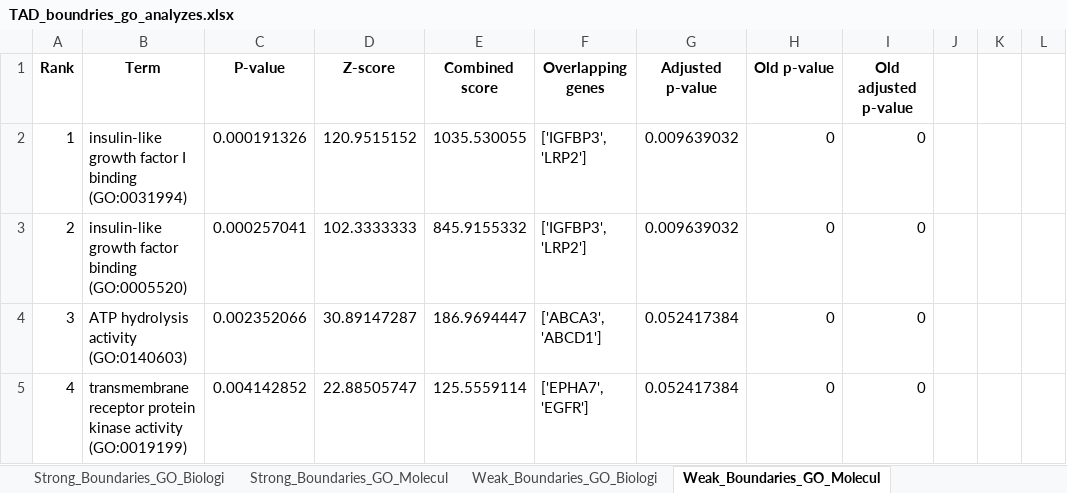
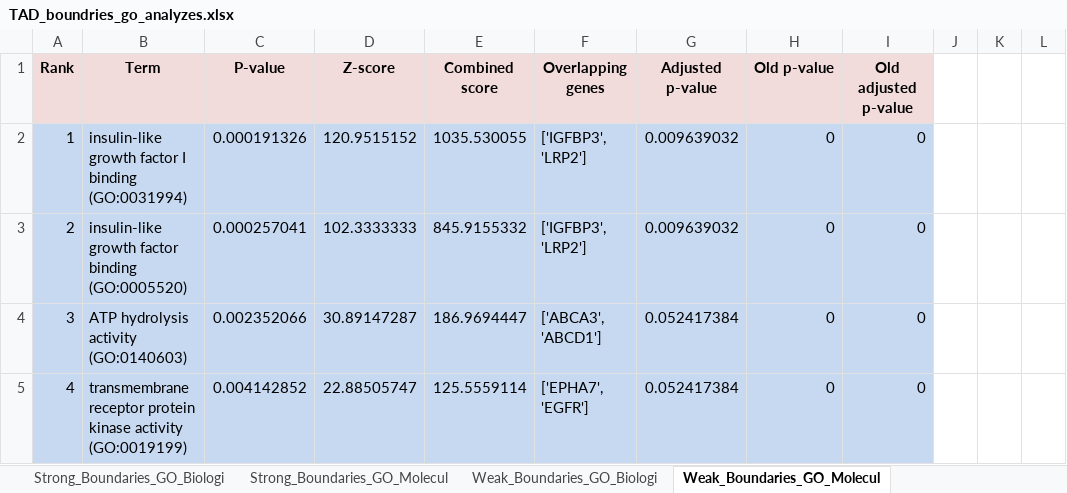
Before and after one commit to beyzoskaya/timeSeries_HiC, an Excel workbook: gene_ontology_analysis/GO_results_TAD/TAD_boundries_go_analyzes.xlsx, sheet Weak_Boundaries_GO_Molecul, drawn as a sheet; only a part is shown; values as stored, in another font and other column widths than the file's, no borders; the diff covers the shown part only; the diff names each change by its address in the sheet, - before the commit and + after, or states it on an @@ line.

Commit message:
GO analyze of TAD boundaries plotted

```diff
--- a/gene_ontology_analysis/GO_results_TAD/TAD_boundries_go_analyzes.xlsx (sheet Weak_Boundaries_GO_Molecul)
+++ b/gene_ontology_analysis/GO_results_TAD/TAD_boundries_go_analyzes.xlsx (sheet Weak_Boundaries_GO_Molecul)
-A1:I1 fill: none
+A1:I1 fill: #F2DCDB
-A2:I5 fill: none
+A2:I5 fill: #C6D9F1
```
Also changed, not shown: 33 edited cells and cell formats elsewhere in this sheet, sheet Strong_Boundaries_GO_Molecul, 21 other files.
